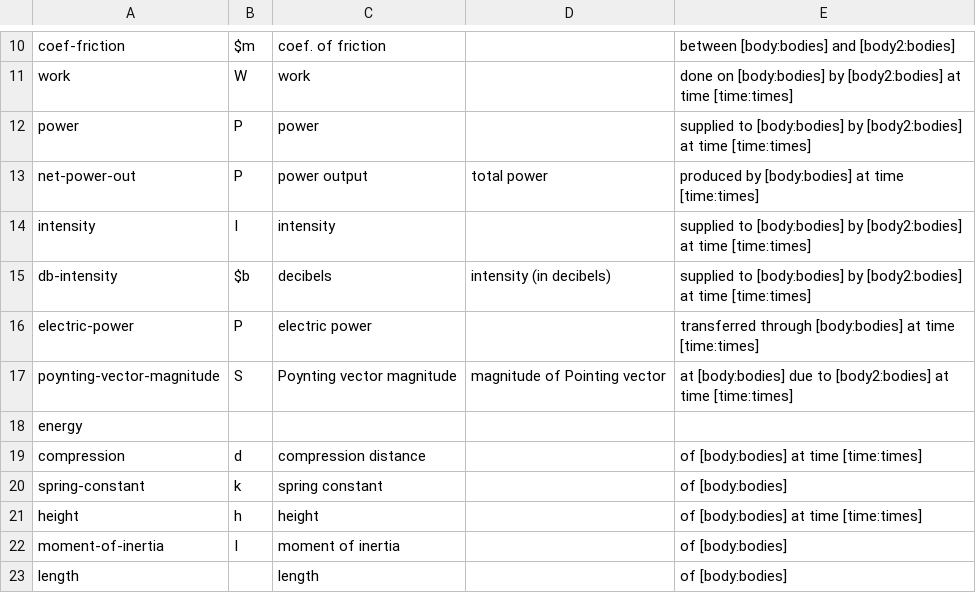
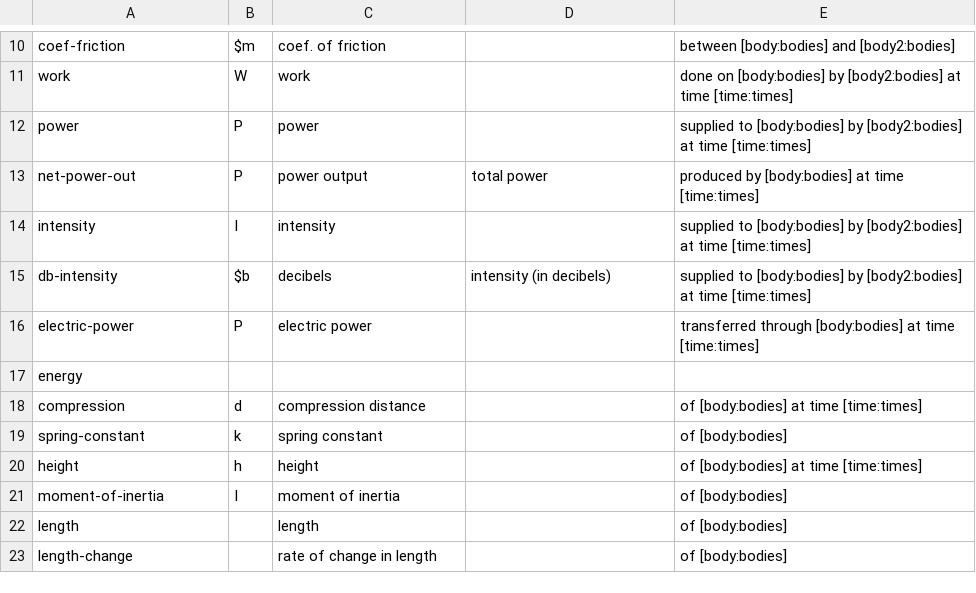
Before and after one commit to bvds/andes, a TSV file: KB/scalars.tsv, drawn as a sheet; only a part is shown, gaps mark what is left out; the shorter side is filled out with more unchanged rows.

Commit message:
removing poynting-vector-magnitude

```diff
--- a/KB/scalars.tsv
+++ b/KB/scalars.tsv
@@ -16,3 +16,2 @@ db-intensity	$b	decibels	intensity (in decibels)	supplied to [body:bodies] by [b
 electric-power	P	electric power		transferred through [body:bodies] at time [time:times]
-poynting-vector-magnitude	S	Poynting vector magnitude	magnitude of Pointing vector	at [body:bodies] due to [body2:bodies] at time [time:times]
 energy				
```
Also changed, not shown: 1 other file.
